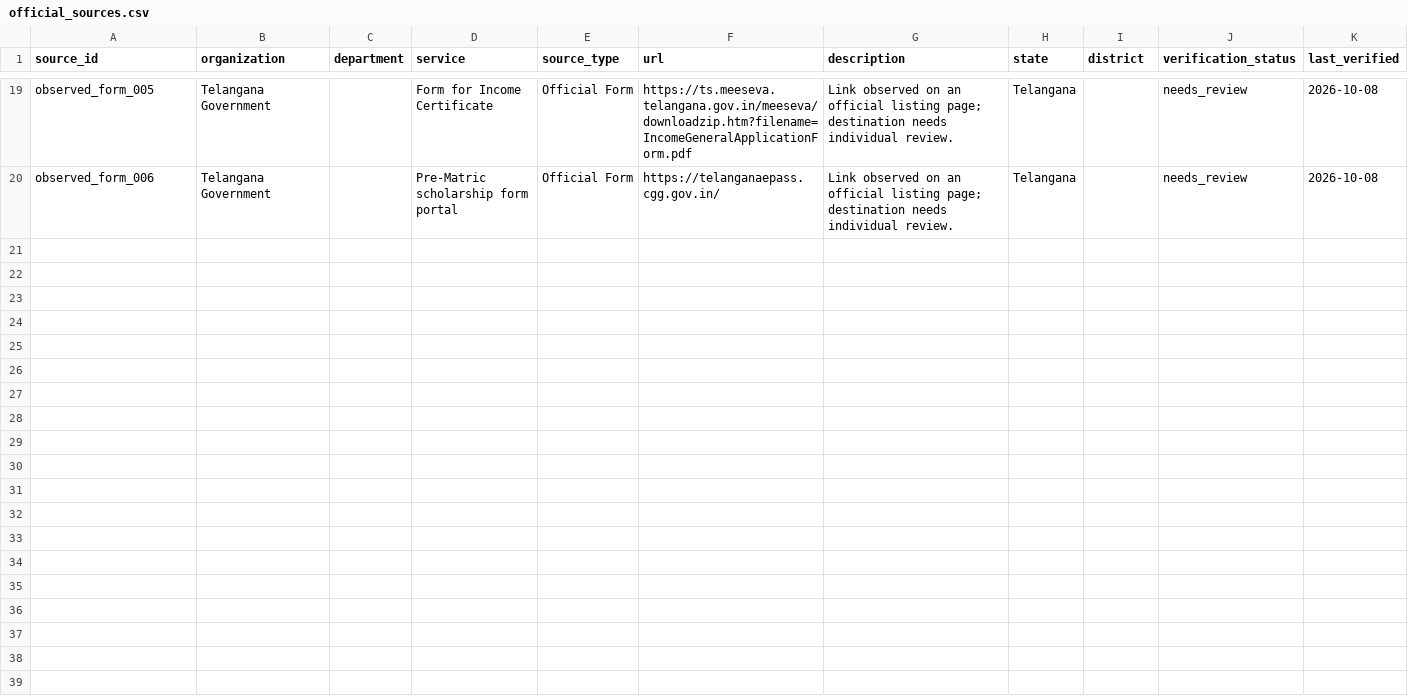
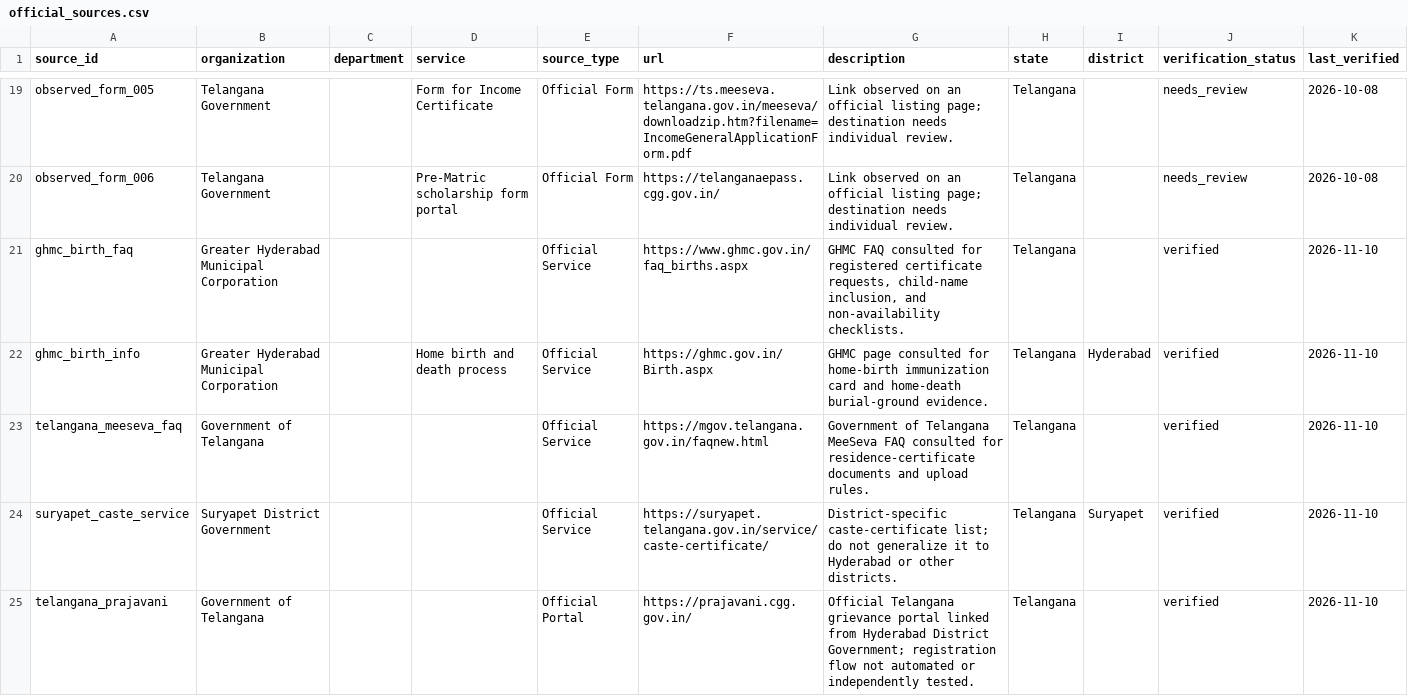
Before and after one commit to PoojithaYarava/CivicSathi_AI, a CSV file: data/processed/official_sources.csv, drawn as a sheet; only a part is shown, gaps mark what is left out; the diff covers the shown part only.

```diff
--- a/data/processed/official_sources.csv
+++ b/data/processed/official_sources.csv
@@ -20 +20,6 @@ observed_form_005,Telangana Government,,Form for Income Certificate,Official For
 observed_form_006,Telangana Government,,Pre-Matric scholarship form portal,Official Form,https://telanganaepass.cgg.gov.in/,Link observed on an official listing page; destination needs individual review.,Telangana,,needs_review,2026-10-08
+ghmc_birth_faq,Greater Hyderabad Municipal Corporation,,,Official Service,https://www.ghmc.gov.in/faq_births.aspx,"GHMC FAQ consulted for registered certificate requests, child-name inclusion, and non-availability checklists.",Telangana,,verified,2026-11-10
+ghmc_birth_info,Greater Hyderabad Municipal Corporation,,Home birth and death process,Official Service,https://ghmc.gov.in/Birth.aspx,GHMC page consulted for home-birth immunization card and home-death burial-ground evidence.,Telangana,Hyderabad,verified,2026-11-10
+telangana_meeseva_faq,Government of Telangana,,,Official Service,https://mgov.telangana.gov.in/faqnew.html,Government of Telangana MeeSeva FAQ consulted for residence-certificate documents and upload rules.,Telangana,,verified,2026-11-10
+suryapet_caste_service,Suryapet District Government,,,Official Service,https://suryapet.telangana.gov.in/service/caste-certificate/,District-specific caste-certificate list; do not generalize it to Hyderabad or other districts.,Telangana,Suryapet,verified,2026-11-10
+telangana_prajavani,Government of Telangana,,,Official Portal,https://prajavani.cgg.gov.in/,Official Telangana grievance portal linked from Hyderabad District Government; registration flow not automated or independently tested.,Telangana,,verified,2026-11-10
```
Also changed, not shown: 4 added rows and 7 edited cells elsewhere in this file, 51 other files.
